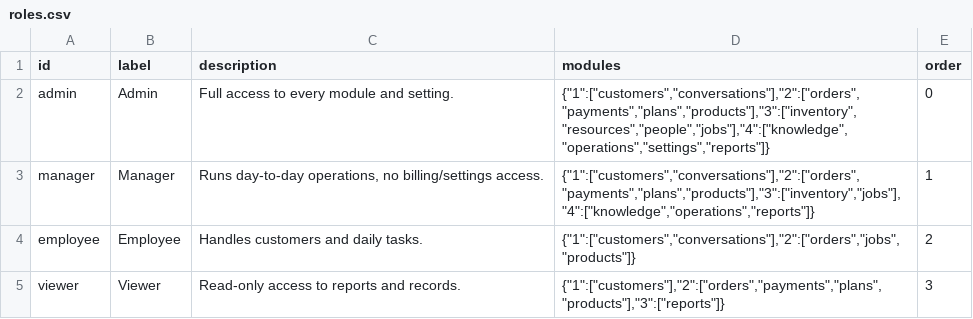
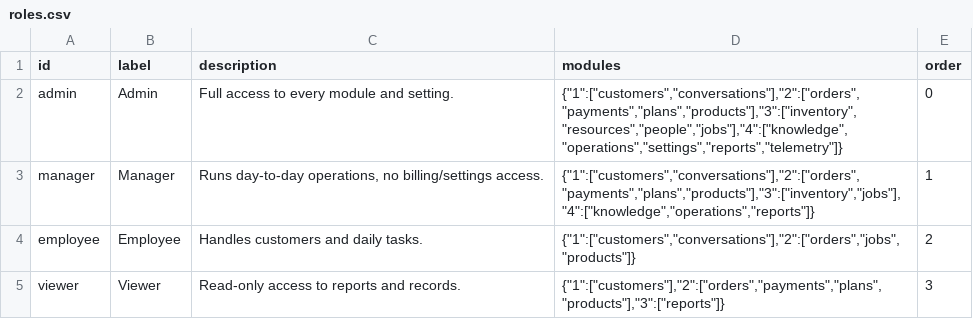
Before and after one commit to nmeo7/lever, a CSV file: scripts/seed/csv/roles.csv, drawn as a sheet.

```diff
--- a/scripts/seed/csv/roles.csv
+++ b/scripts/seed/csv/roles.csv
@@ -1,3 +1,3 @@
 id,label,description,modules,order
-admin,Admin,Full access to every module and setting.,"{""1"":[""customers"",""conversations""],""2"":[""orders"",""payments"",""plans"",""products""],""3"":[""inventory"",""resources"",""people"",""jobs""],""4"":[""knowledge"",""operations"",""settings"",""reports""]}",0
+admin,Admin,Full access to every module and setting.,"{""1"":[""customers"",""conversations""],""2"":[""orders"",""payments"",""plans"",""products""],""3"":[""inventory"",""resources"",""people"",""jobs""],""4"":[""knowledge"",""operations"",""settings"",""reports"",""telemetry""]}",0
 manager,Manager,"Runs day-to-day operations, no billing/settings access.","{""1"":[""customers"",""conversations""],""2"":[""orders"",""payments"",""plans"",""products""],""3"":[""inventory"",""jobs""],""4"":[""knowledge"",""operations"",""reports""]}",1
```
Also changed, not shown: scripts/seed/csv/modules.csv, 22 other files.
